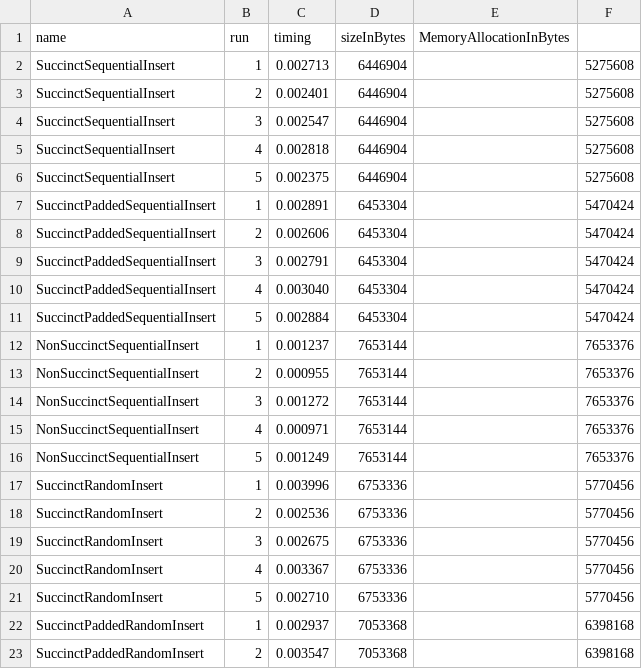
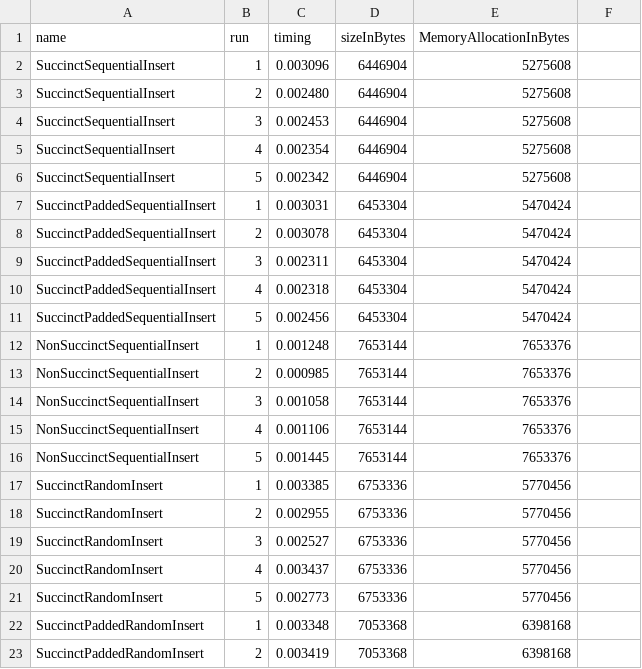
Before and after one commit to leonwind/duckdb-adaptive-compression, a CSV file: benchmarks.csv, drawn as a sheet; only a part is shown; the diff covers the shown part only.

Commit message:
Visualize benchmark csv data

```diff
--- a/benchmarks.csv
+++ b/benchmarks.csv
@@ -1,23 +1,23 @@
 name	run	timing	sizeInBytes	MemoryAllocationInBytes
-SuccinctSequentialInsert	1	0.002713	6446904		5275608
-SuccinctSequentialInsert	2	0.002401	6446904		5275608
-SuccinctSequentialInsert	3	0.002547	6446904		5275608
-SuccinctSequentialInsert	4	0.002818	6446904		5275608
-SuccinctSequentialInsert	5	0.002375	6446904		5275608
-SuccinctPaddedSequentialInsert	1	0.002891	6453304		5470424
-SuccinctPaddedSequentialInsert	2	0.002606	6453304		5470424
-SuccinctPaddedSequentialInsert	3	0.002791	6453304		5470424
-SuccinctPaddedSequentialInsert	4	0.003040	6453304		5470424
-SuccinctPaddedSequentialInsert	5	0.002884	6453304		5470424
-NonSuccinctSequentialInsert	1	0.001237	7653144		7653376
-NonSuccinctSequentialInsert	2	0.000955	7653144		7653376
-NonSuccinctSequentialInsert	3	0.001272	7653144		7653376
-NonSuccinctSequentialInsert	4	0.000971	7653144		7653376
-NonSuccinctSequentialInsert	5	0.001249	7653144		7653376
-SuccinctRandomInsert	1	0.003996	6753336		5770456
-SuccinctRandomInsert	2	0.002536	6753336		5770456
-SuccinctRandomInsert	3	0.002675	6753336		5770456
-SuccinctRandomInsert	4	0.003367	6753336		5770456
-SuccinctRandomInsert	5	0.002710	6753336		5770456
-SuccinctPaddedRandomInsert	1	0.002937	7053368		6398168
-SuccinctPaddedRandomInsert	2	0.003547	7053368		6398168
+SuccinctSequentialInsert	1	0.003096	6446904	5275608
+SuccinctSequentialInsert	2	0.002480	6446904	5275608
+SuccinctSequentialInsert	3	0.002453	6446904	5275608
+SuccinctSequentialInsert	4	0.002354	6446904	5275608
+SuccinctSequentialInsert	5	0.002342	6446904	5275608
+SuccinctPaddedSequentialInsert	1	0.003031	6453304	5470424
+SuccinctPaddedSequentialInsert	2	0.003078	6453304	5470424
+SuccinctPaddedSequentialInsert	3	0.002311	6453304	5470424
+SuccinctPaddedSequentialInsert	4	0.002318	6453304	5470424
+SuccinctPaddedSequentialInsert	5	0.002456	6453304	5470424
+NonSuccinctSequentialInsert	1	0.001248	7653144	7653376
+NonSuccinctSequentialInsert	2	0.000985	7653144	7653376
+NonSuccinctSequentialInsert	3	0.001058	7653144	7653376
+NonSuccinctSequentialInsert	4	0.001106	7653144	7653376
+NonSuccinctSequentialInsert	5	0.001445	7653144	7653376
+SuccinctRandomInsert	1	0.003385	6753336	5770456
+SuccinctRandomInsert	2	0.002955	6753336	5770456
+SuccinctRandomInsert	3	0.002527	6753336	5770456
+SuccinctRandomInsert	4	0.003437	6753336	5770456
+SuccinctRandomInsert	5	0.002773	6753336	5770456
+SuccinctPaddedRandomInsert	1	0.003348	7053368	6398168
+SuccinctPaddedRandomInsert	2	0.003419	7053368	6398168
```
Also changed, not shown: 114 edited cells elsewhere in this file, 2 other files.
